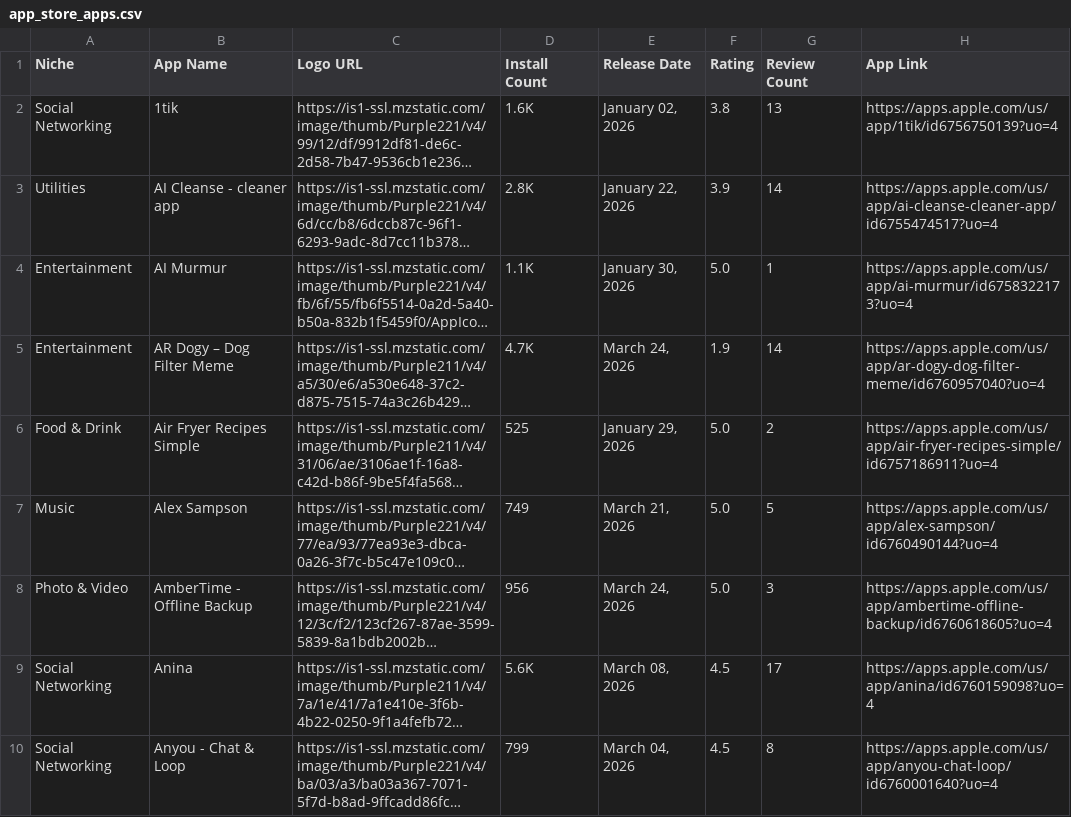
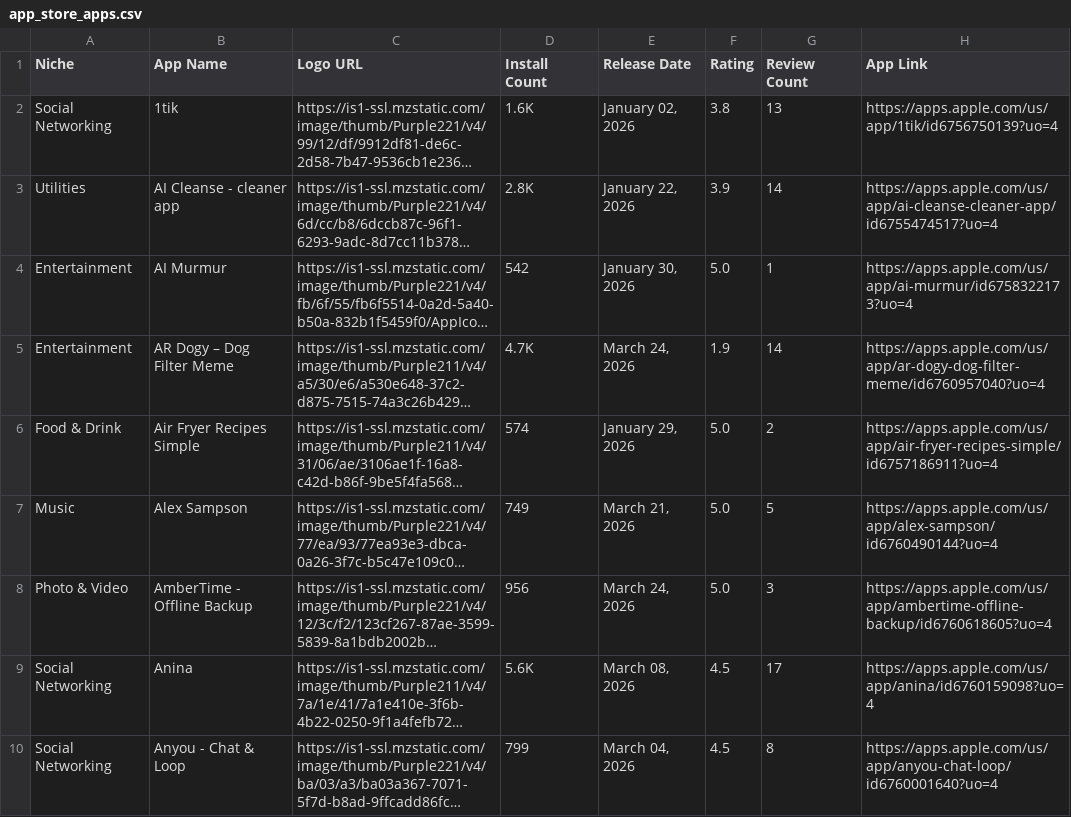
Before and after one commit to zakariaferzazi/automations_saso, a CSV file: app_store_apps.csv, drawn as a sheet; only a part is shown; long unchanged cells end in …; the diff covers the shown part only; the diff names each change by its address in the sheet, - before the commit and + after, or states it on an @@ line.

```diff
--- a/app_store_apps.csv
+++ b/app_store_apps.csv
-D4 (Install Count): 1.1K
+D4 (Install Count): 542
-D6 (Install Count): 525
+D6 (Install Count): 574
```
Also changed, not shown: 1 added row and 95 edited cells elsewhere in this file.
